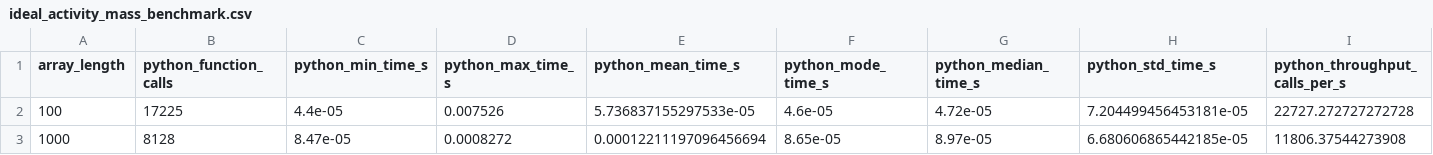
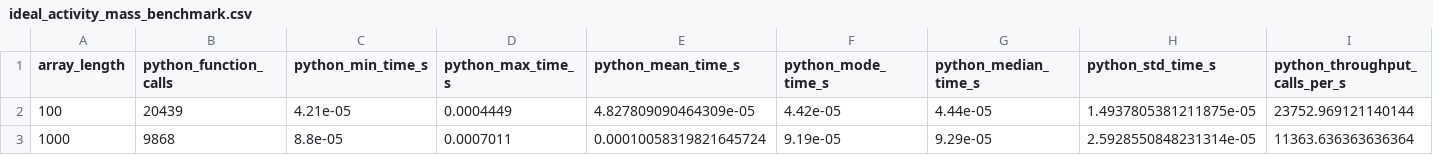
Before and after one commit to Gorkowski/particula, a CSV file: particula/backend/taichi/particles/properties/benchmark/benchmark_outputs/ideal_activity_mass_benchmark.csv, drawn as a sheet; only a part is shown; the diff covers the shown part only; the diff names each change by its address in the sheet, - before the commit and + after, or states it on an @@ line.

```diff
--- a/particula/backend/taichi/particles/properties/benchmark/benchmark_outputs/ideal_activity_mass_benchmark.csv
+++ b/particula/backend/taichi/particles/properties/benchmark/benchmark_outputs/ideal_activity_mass_benchmark.csv
-B2 (python_function_calls): 17225
+B2 (python_function_calls): 20439
-C2 (python_min_time_s): 4.4e-05
+C2 (python_min_time_s): 4.21e-05
-D2 (python_max_time_s): 0.007526
+D2 (python_max_time_s): 0.0004449
-E2 (python_mean_time_s): 5.736837155297533e-05
+E2 (python_mean_time_s): 4.827809090464309e-05
-F2 (python_mode_time_s): 4.6e-05
+F2 (python_mode_time_s): 4.42e-05
-G2 (python_median_time_s): 4.72e-05
+G2 (python_median_time_s): 4.44e-05
-H2 (python_std_time_s): 7.204499456453181e-05
+H2 (python_std_time_s): 1.4937805381211875e-05
-I2 (python_throughput_calls_per_s): 22727.272727272728
+I2 (python_throughput_calls_per_s): 23752.969121140144
-B3 (python_function_calls): 8128
+B3 (python_function_calls): 9868
-C3 (python_min_time_s): 8.47e-05
+C3 (python_min_time_s): 8.8e-05
-D3 (python_max_time_s): 0.0008272
+D3 (python_max_time_s): 0.0007011
-E3 (python_mean_time_s): 0.00012211197096456694
+E3 (python_mean_time_s): 0.00010058319821645724
-F3 (python_mode_time_s): 8.65e-05
+F3 (python_mode_time_s): 9.19e-05
-G3 (python_median_time_s): 8.97e-05
+G3 (python_median_time_s): 9.29e-05
-H3 (python_std_time_s): 6.680606865442185e-05
+H3 (python_std_time_s): 2.5928550848231314e-05
-I3 (python_throughput_calls_per_s): 11806.37544273908
+I3 (python_throughput_calls_per_s): 11363.636363636364
```
Also changed, not shown: 162 edited cells elsewhere in this file, particula/backend/taichi/particles/properties/benchmark/benchmark_outputs/ideal_activity_molar_benchmark.csv, particula/backend/taichi/particles/properties/benchmark/benchmark_outputs/ideal_activity_volume_benchmark.csv, 31 other files.
